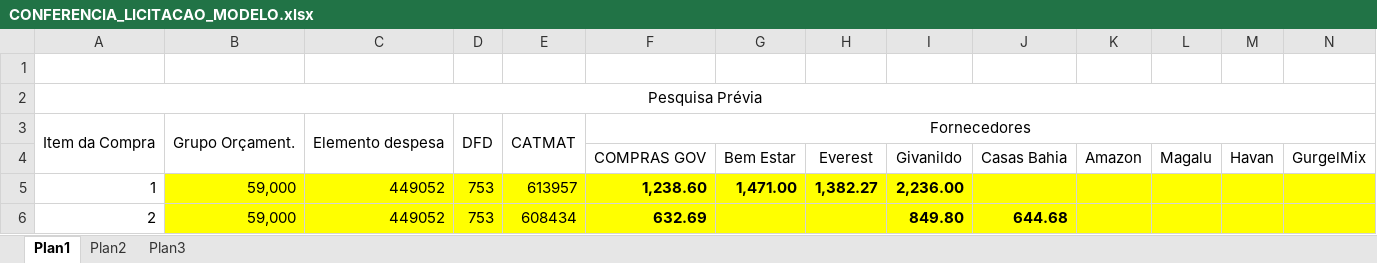
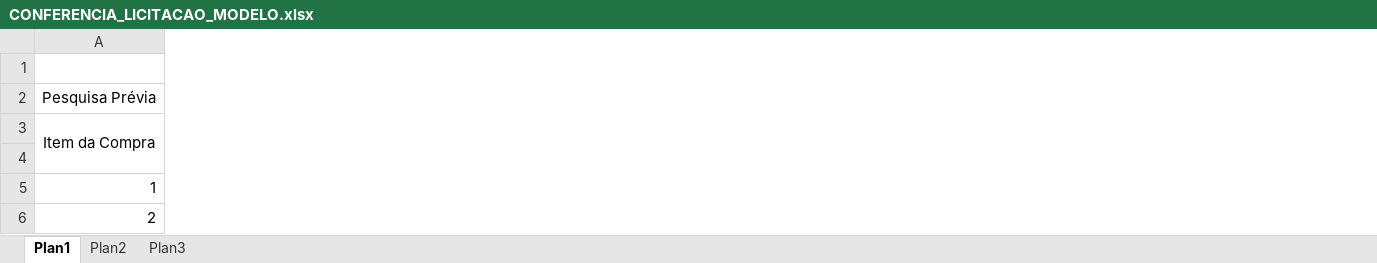
Before and after one commit to ffclrp-usp-br/doc2gen, an Excel workbook: app/compras/templates_docs/CONFERENCIA_LICITACAO_MODELO.xlsx, sheet Plan1, drawn as a sheet; only a part is shown; values as stored, in another font and other column widths than the file's, no borders; conditional formats not drawn; removed rows and columns are numbered as before the commit, all else as after; the diff covers the shown part only; the diff names each change by its address in the sheet, - before the commit and + after, or states it on an @@ line.

```diff
--- a/app/compras/templates_docs/CONFERENCIA_LICITACAO_MODELO.xlsx (sheet Plan1)
+++ b/app/compras/templates_docs/CONFERENCIA_LICITACAO_MODELO.xlsx (sheet Plan1)
-column B, rows 3-6: Grupo Orçament. |  | 59,000 | 59,000
-column C, rows 3-6: Elemento despesa |  | 449052 | 449052
-column D, rows 3-6: DFD |  | 753 | 753
-column E, rows 3-6: CATMAT |  | 613957 | 608434
-column F, rows 3-6: Fornecedores | COMPRAS GOV | 1,238.60 | 632.69
-column G, rows 4-5: Bem Estar | 1,471.00
-column H, rows 4-5: Everest | 1,382.27
-column I, rows 4-6: Givanildo | 2,236.00 | 849.80
-column J, rows 4-6: Casas Bahia |  | 644.68
-column K, row 4: Amazon
-column L, row 4: Magalu
-column M, row 4: Havan
-column N, row 4: GurgelMix
-A2:AF2 merged
+A2:P2 merged
```
Also changed, not shown: 20 added columns, 23 removed columns, 155 edited cells and cell formats elsewhere in this sheet, formulas that keep their value, 5 other files.
